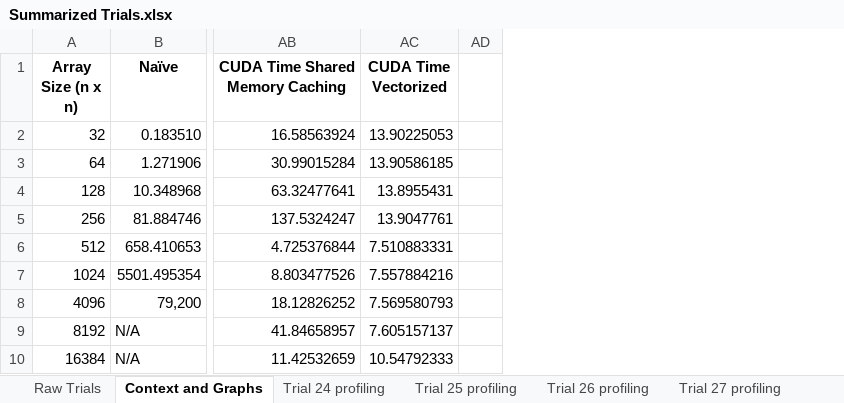
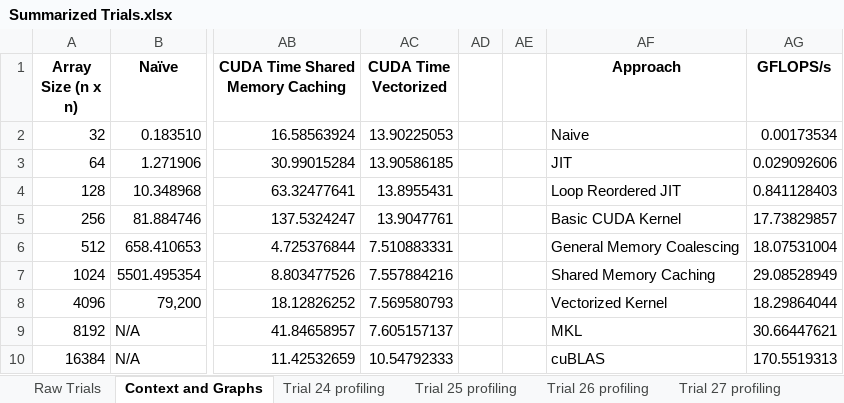
Before and after one commit to PrinceOfIgor/GemmCUDA, an Excel workbook: Summarized Trials.xlsx, sheet Context and Graphs, drawn as a sheet; only a part is shown, gaps mark what is left out; values as stored, in another font and other column widths than the file's, no borders; charts and pictures not drawn; the diff names each change by its address in the sheet, - before the commit and + after, or states it on an @@ line.

Commit message:
Updated with GFLOPS calculations for C++ comparison

```diff
--- a/Summarized Trials.xlsx (sheet Context and Graphs)
+++ b/Summarized Trials.xlsx (sheet Context and Graphs)
+column AE, empty
+column AF (Approach), rows 2-10: Naive | JIT | Loop Reordered JIT | Basic CUDA Kernel | General Memory Coalescing | Shared Memory Caching | Vectorized Kernel | MKL | cuBLAS
+column AG (GFLOPS/s), rows 2-10: 0.00173534 | 0.029092606 | 0.841128403 | 17.73829857 | 18.07531004 | 29.08528949 | 18.29864044 | 30.66447621 | 170.5519313
```
Also changed, not shown: 2 other files.
